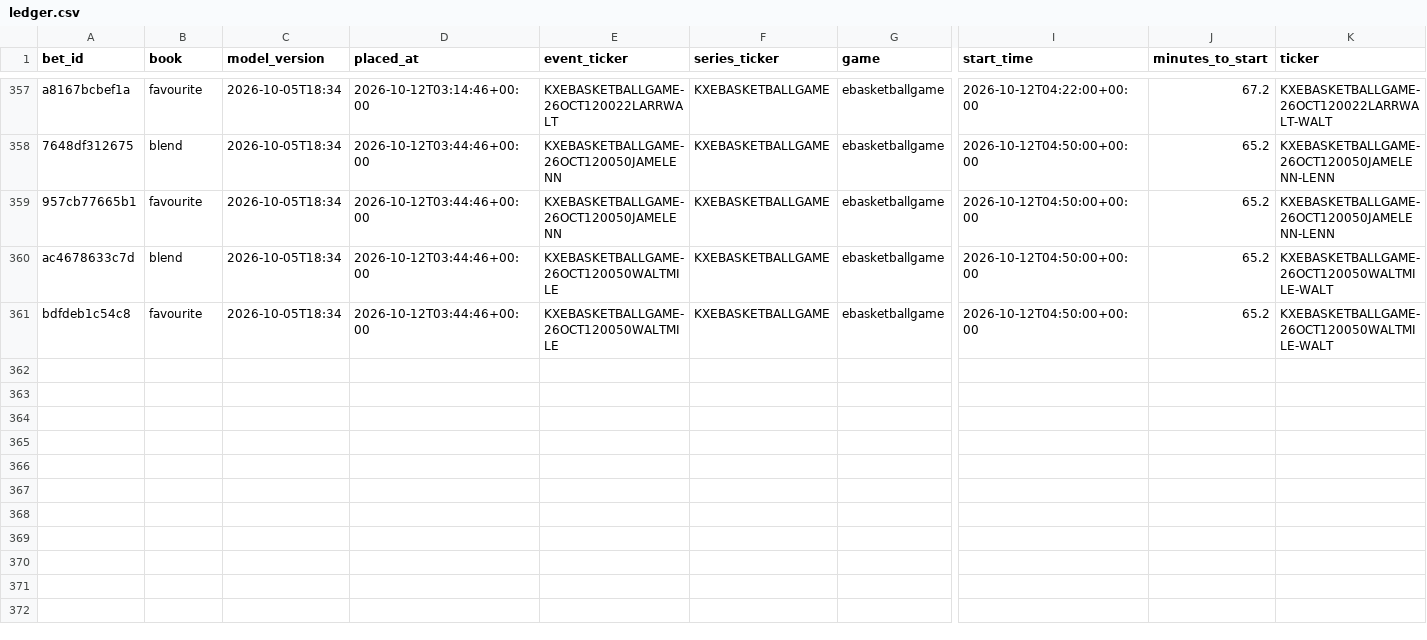
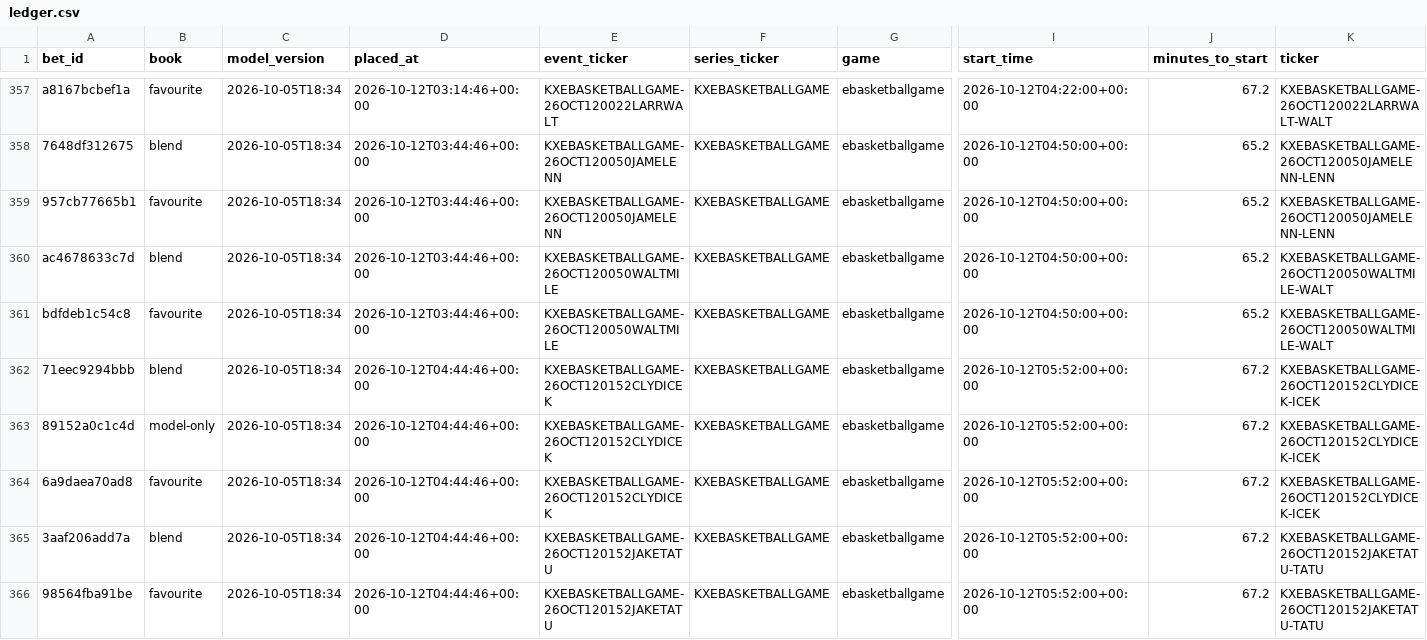
Before and after one commit to nathangin/esports-betting, a CSV file: state/paper/ledger.csv, drawn as a sheet; only a part is shown, gaps mark what is left out; rows hold the shown columns only; the diff names each change by its address in the sheet, - before the commit and + after, or states it on an @@ line.

```diff
--- a/state/paper/ledger.csv
+++ b/state/paper/ledger.csv
+row 362: 71eec9294bbb | blend | 2026-10-05T18:34 | 2026-10-12T04:44:46+00:00 | KXEBASKETBALLGAME-26OCT120152CLYDICEK | KXEBASKETBALLGAME | ebasketballgame | 2026-10-12T05:52:00+00:00 | 67.2 | KXEBASKETBALLGAME-26OCT120152CLYDICEK-ICEK
+row 363: 89152a0c1c4d | model-only | 2026-10-05T18:34 | 2026-10-12T04:44:46+00:00 | KXEBASKETBALLGAME-26OCT120152CLYDICEK | KXEBASKETBALLGAME | ebasketballgame | 2026-10-12T05:52:00+00:00 | 67.2 | KXEBASKETBALLGAME-26OCT120152CLYDICEK-ICEK
+row 364: 6a9daea70ad8 | favourite | 2026-10-05T18:34 | 2026-10-12T04:44:46+00:00 | KXEBASKETBALLGAME-26OCT120152CLYDICEK | KXEBASKETBALLGAME | ebasketballgame | 2026-10-12T05:52:00+00:00 | 67.2 | KXEBASKETBALLGAME-26OCT120152CLYDICEK-ICEK
+row 365: 3aaf206add7a | blend | 2026-10-05T18:34 | 2026-10-12T04:44:46+00:00 | KXEBASKETBALLGAME-26OCT120152JAKETATU | KXEBASKETBALLGAME | ebasketballgame | 2026-10-12T05:52:00+00:00 | 67.2 | KXEBASKETBALLGAME-26OCT120152JAKETATU-TATU
+row 366: 98564fba91be | favourite | 2026-10-05T18:34 | 2026-10-12T04:44:46+00:00 | KXEBASKETBALLGAME-26OCT120152JAKETATU | KXEBASKETBALLGAME | ebasketballgame | 2026-10-12T05:52:00+00:00 | 67.2 | KXEBASKETBALLGAME-26OCT120152JAKETATU-TATU
```
Also changed, not shown: state/paper/closes.csv, 7 other files.
